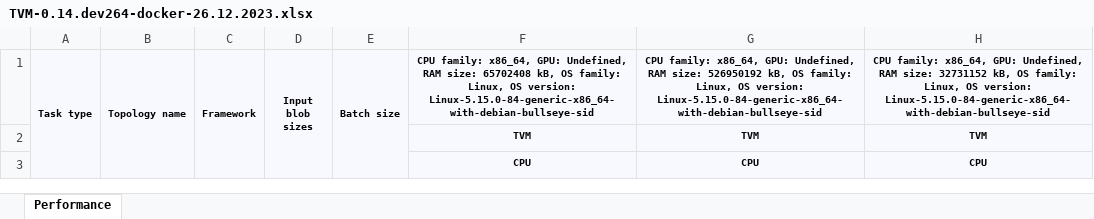
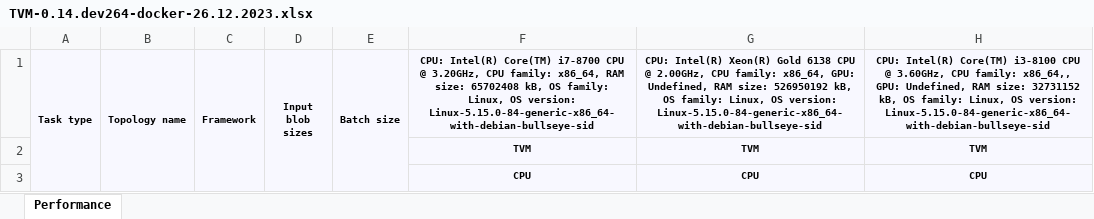
Before and after one commit to itlab-vision/dl-benchmark, an Excel workbook: results/benchmarking/TVM-0.14.dev264-docker-26.12.2023.xlsx, sheet Performance, drawn as a sheet; only a part is shown; values as stored, in another font and other column widths than the file's, no borders; conditional formats not drawn; the diff names each change by its address in the sheet, - before the commit and + after, or states it on an @@ line.

Commit message:
Manual cpu name fix

```diff
--- a/results/benchmarking/TVM-0.14.dev264-docker-26.12.2023.xlsx (sheet Performance)
+++ b/results/benchmarking/TVM-0.14.dev264-docker-26.12.2023.xlsx (sheet Performance)
-F1: CPU family: x86_64, GPU: Undefined, RAM size:…
+F1: CPU: Intel(R) Core(TM) i7-8700 CPU @ 3.20GHz, CPU family: x86_64, RAM size:…
-G1: CPU family:…
+G1: CPU: Intel(R) Xeon(R) Gold 6138 CPU @ 2.00GHz, CPU family:…
-H1: CPU family: x86_64, GPU: Undefined,…
+H1: CPU: Intel(R) Core(TM) i3-8100 CPU @ 3.60GHz, CPU family: x86_64,, GPU: Undefined,…
```
